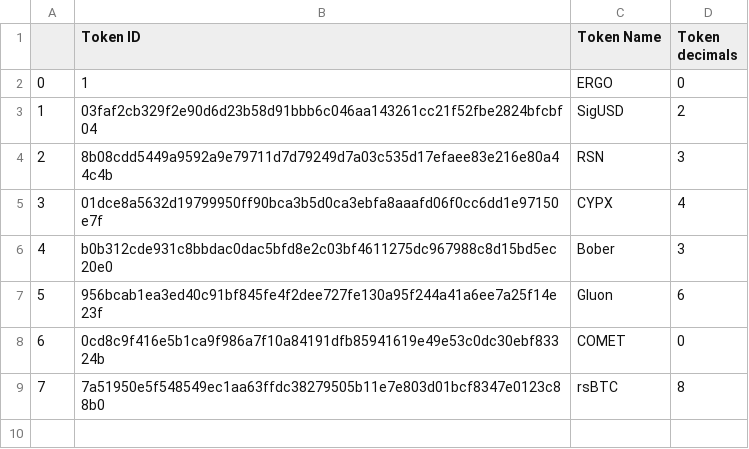
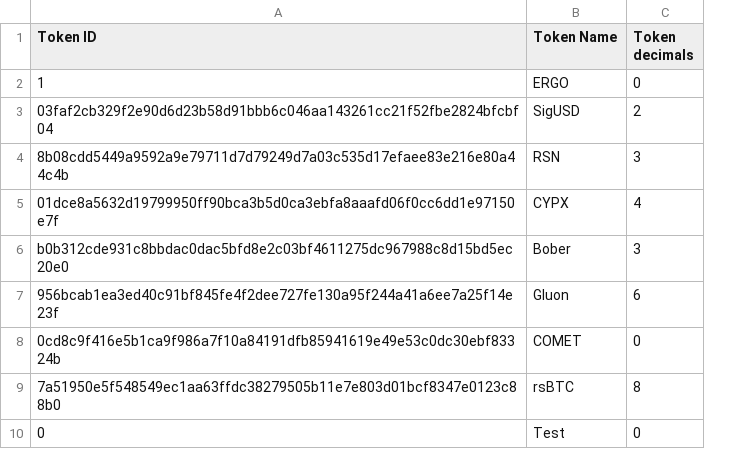
Before and after one commit to marctheshark3/Mining-Reward-Tokens, a CSV file: supported-tokens.csv, drawn as a sheet; removed rows and columns are numbered as before the commit, all else as after; the diff names each change by its address in the sheet, - before the commit and + after, or states it on an @@ line.

```diff
--- a/supported-tokens.csv
+++ b/supported-tokens.csv
-column A, rows 2-9: 0 | 1 | 2 | 3 | 4 | 5 | 6 | 7
+row 10: 0 | Test | 0
```
